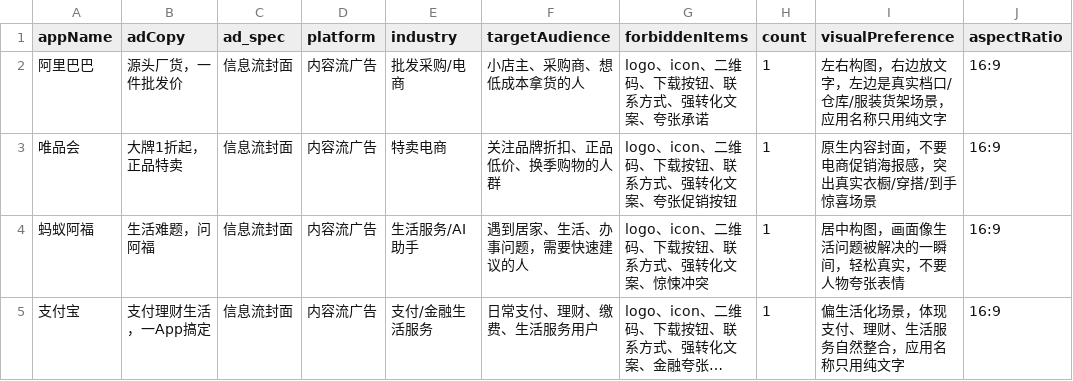
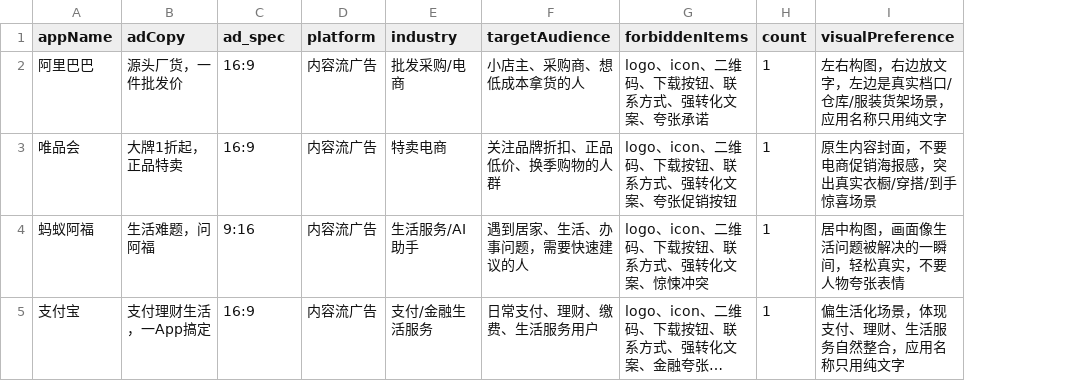
Before and after one commit to liuyinuo020509-dot/native-ad-cover-mvp, a CSV file: native_ad_cover_4_ads_import.csv, drawn as a sheet; long unchanged cells end in …; the diff names each change by its address in the sheet, - before the commit and + after, or states it on an @@ line.

Commit message:
Use ad_spec for aspect ratio import

```diff
--- a/native_ad_cover_4_ads_import.csv
+++ b/native_ad_cover_4_ads_import.csv
-column J (aspectRatio), rows 2-5: all 16:9
-C2:C3 (ad_spec): 信息流封面
+C2:C3 (ad_spec): 16:9
-C4 (ad_spec): 信息流封面
+C4 (ad_spec): 9:16
-C5 (ad_spec): 信息流封面
+C5 (ad_spec): 16:9
```
Also changed, not shown: public/sample_ads.csv, 4 other files.
